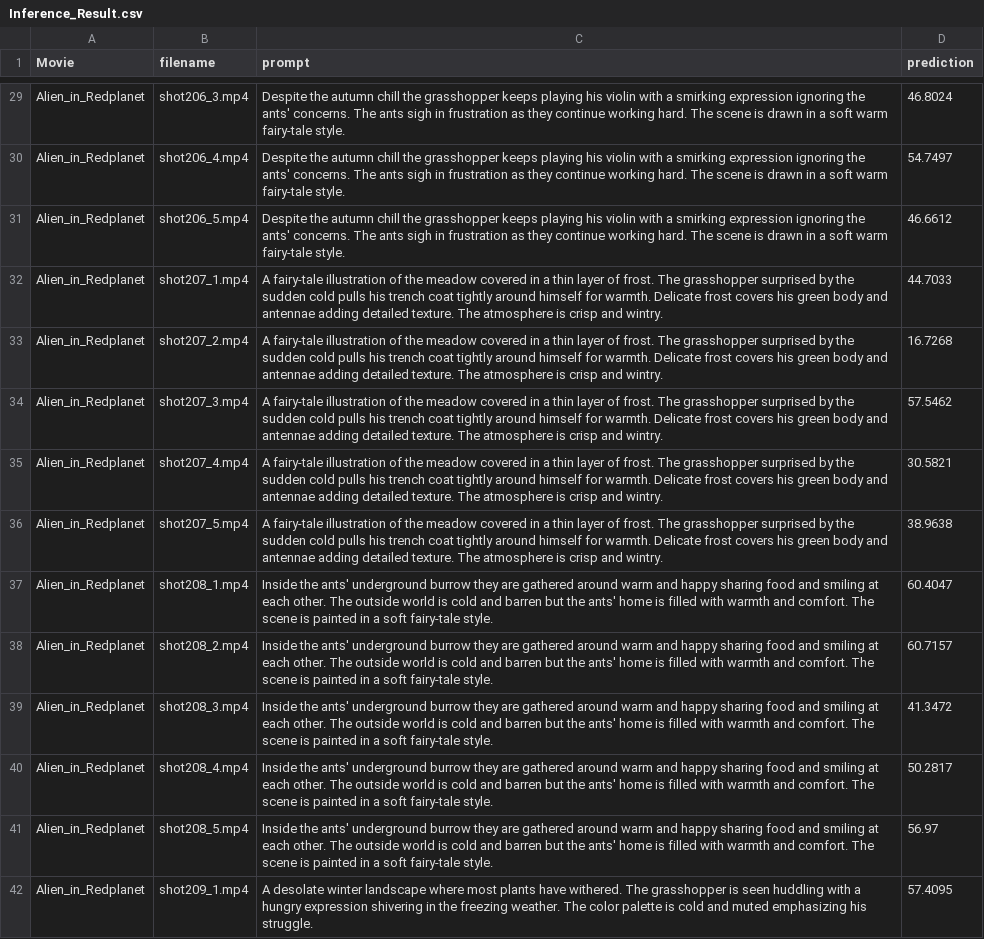
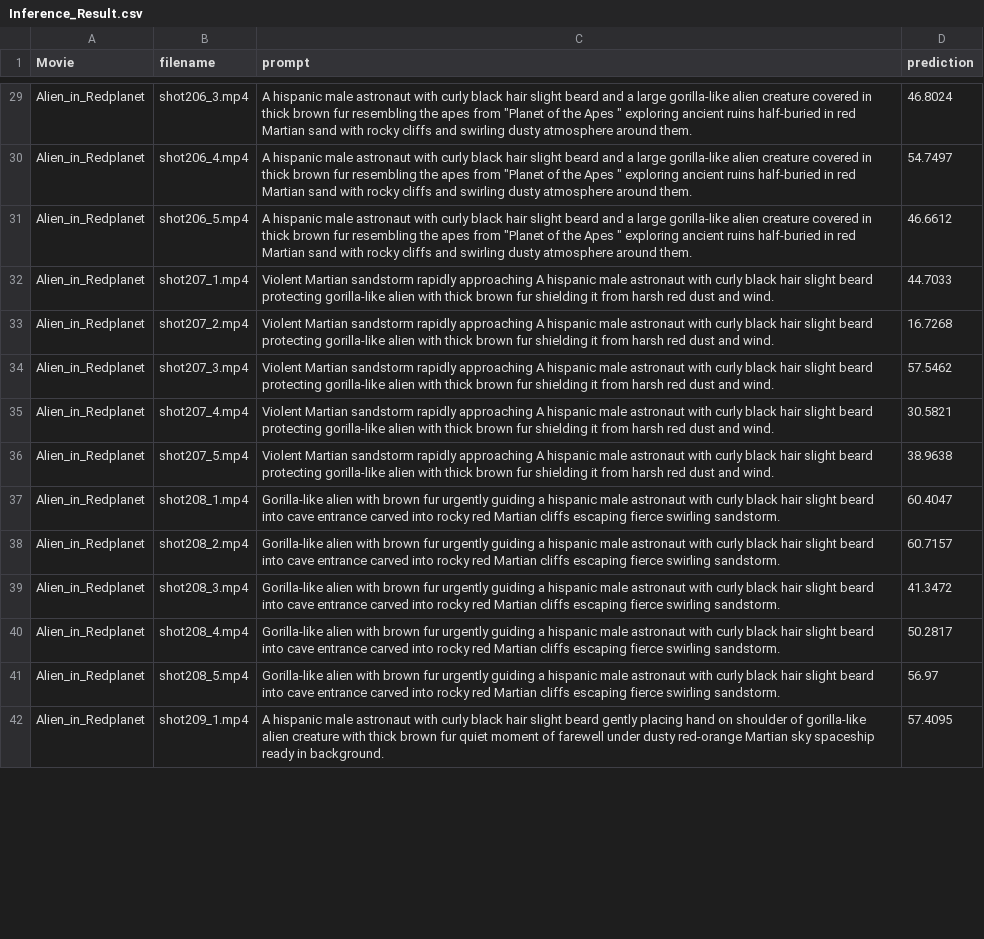
Before and after one commit to anonymous-paper-review/MSGscore, a CSV file: assets/Inference_Result.csv, drawn as a sheet; only a part is shown, gaps mark what is left out; the diff covers the shown part only; the diff names each change by its address in the sheet, - before the commit and + after, or states it on an @@ line.

```diff
--- a/assets/Inference_Result.csv
+++ b/assets/Inference_Result.csv
-C29:C31 (prompt): Despite the autumn chill the grasshopper keeps playing his violin with a smirking expression ignoring the ants' concerns. The ants sigh in frustration as they continue working hard. The scene is drawn in a soft warm fairy-tale style.
+C29:C31 (prompt): A hispanic male astronaut with curly black hair slight beard and a large gorilla-like alien creature covered in thick brown fur resembling the apes from "Planet of the Apes " exploring ancient ruins half-buried in red Martian sand with rocky cliffs and swirling dusty atmosphere around them.
-C32:C36 (prompt): A fairy-tale illustration of the meadow covered in a thin layer of frost. The grasshopper surprised by the sudden cold pulls his trench coat tightly around himself for warmth. Delicate frost covers his green body and antennae adding detailed texture. The atmosphere is crisp and wintry.
+C32:C36 (prompt): Violent Martian sandstorm rapidly approaching A hispanic male astronaut with curly black hair slight beard protecting gorilla-like alien with thick brown fur shielding it from harsh red dust and wind.
-C37:C41 (prompt): Inside the ants' underground burrow they are gathered around warm and happy sharing food and smiling at each other. The outside world is cold and barren but the ants' home is filled with warmth and comfort. The scene is painted in a soft fairy-tale style.
+C37:C41 (prompt): Gorilla-like alien with brown fur urgently guiding a hispanic male astronaut with curly black hair slight beard into cave entrance carved into rocky red Martian cliffs escaping fierce swirling sandstorm.
-C42 (prompt): A desolate winter landscape where most plants have withered. The grasshopper is seen huddling with a hungry expression shivering in the freezing weather. The color palette is cold and muted emphasizing his struggle.
+C42 (prompt): A hispanic male astronaut with curly black hair slight beard gently placing hand on shoulder of gorilla-like alien creature with thick brown fur quiet moment of farewell under dusty red-orange Martian sky spaceship ready in background.
```
Also changed, not shown: 86 edited cells elsewhere in this file.
